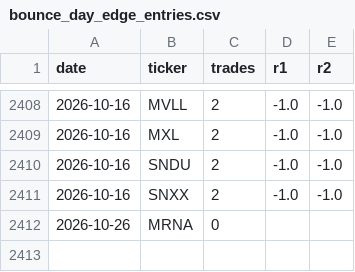
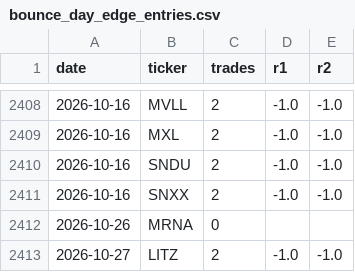
Before and after one commit to zmburr/backtester, a CSV file: data/bounce_day_edge_entries.csv, drawn as a sheet; only a part is shown, gaps mark what is left out; the diff names each change by its address in the sheet, - before the commit and + after, or states it on an @@ line.

```diff
--- a/data/bounce_day_edge_entries.csv
+++ b/data/bounce_day_edge_entries.csv
+row 2413: 2026-10-27 | LITZ | 2 | -1.0 | -1.0
```
Also changed, not shown: 2 other files.
